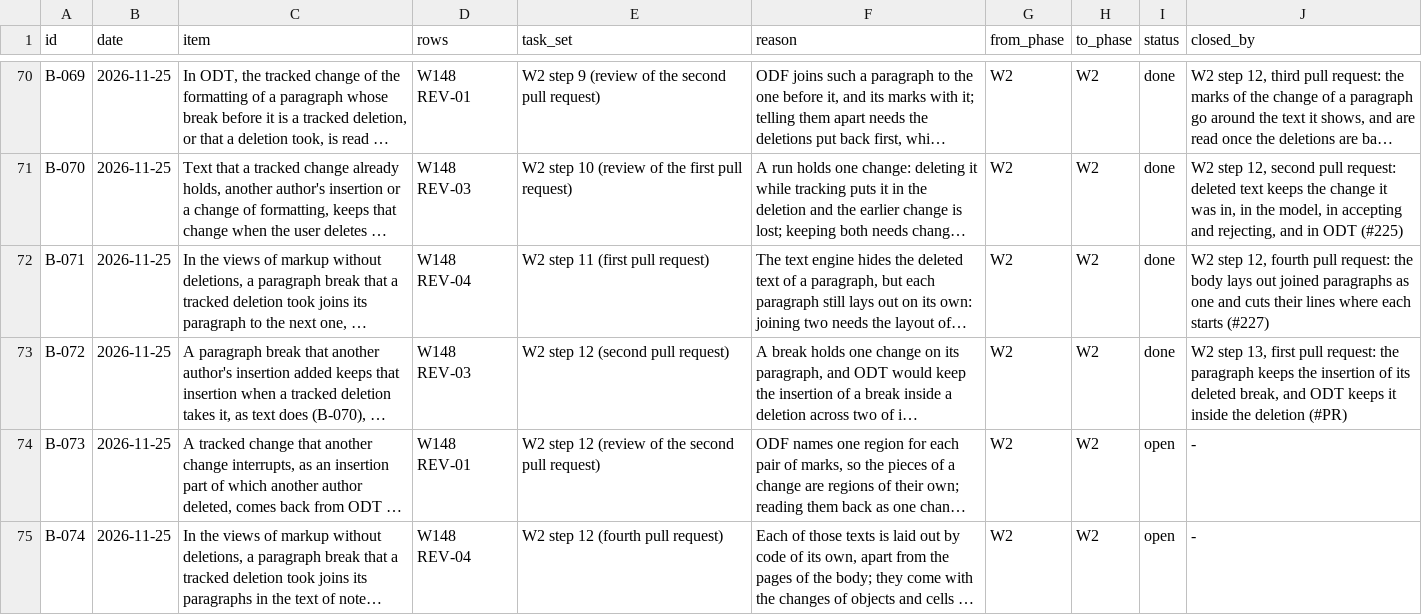
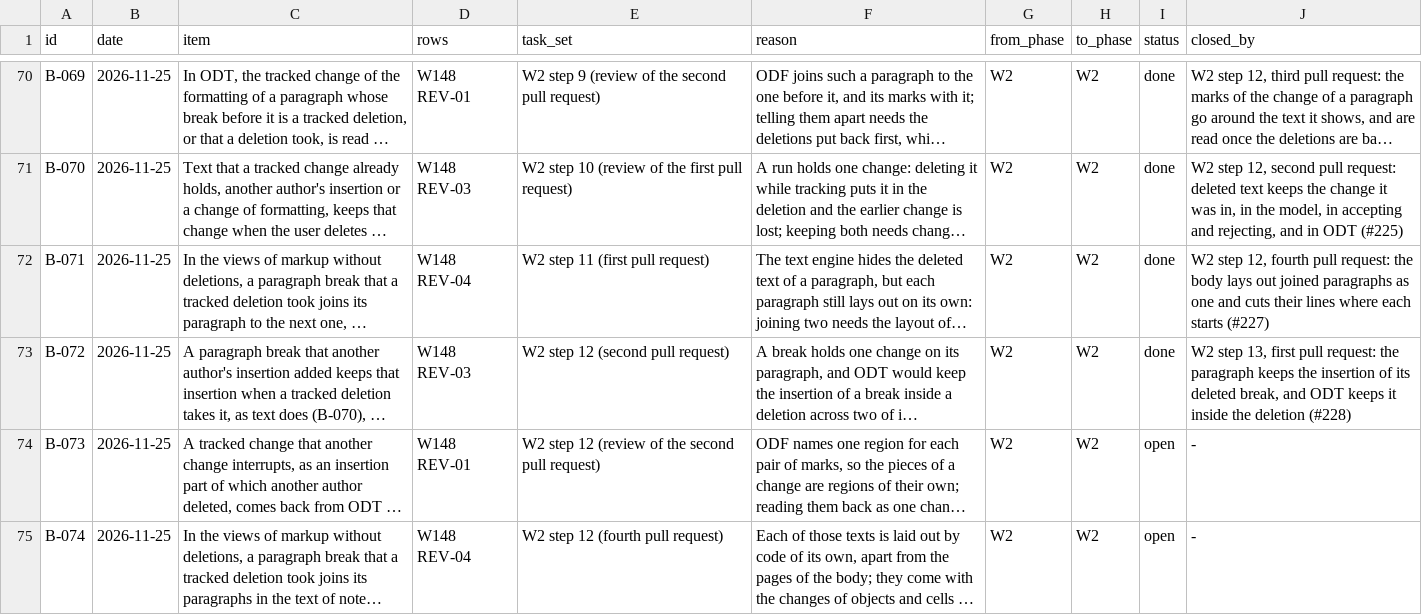
Before and after one commit to brahm/desk, a TSV file: docs/backlog/deferred.tsv, drawn as a sheet; only a part is shown, gaps mark what is left out; long unchanged cells end in …; the diff names each change by its address in the sheet, - before the commit and + after, or states it on an @@ line.

```diff
--- a/docs/backlog/deferred.tsv
+++ b/docs/backlog/deferred.tsv
-J73 (closed_by): …the deletion (#PR)
+J73 (closed_by): …the deletion (#228)
```
Also changed, not shown: 1 other file.
